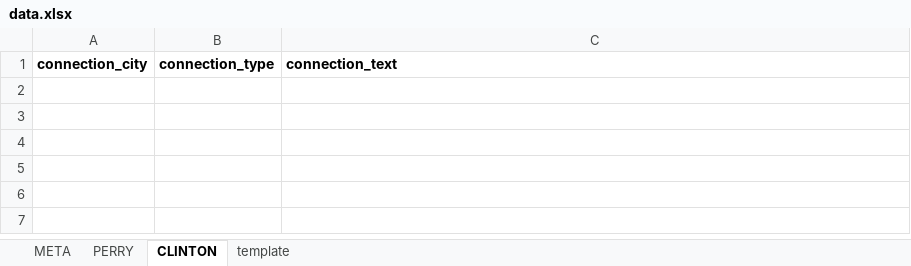
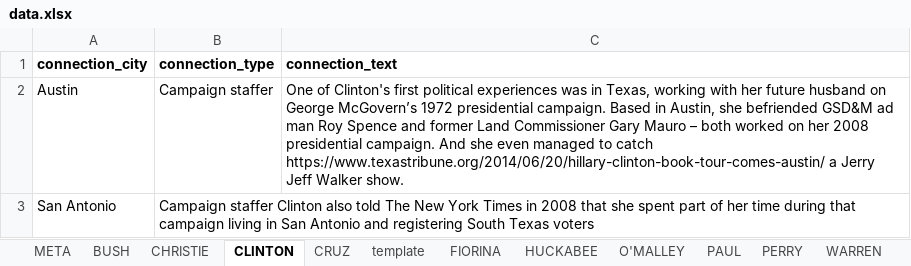
Before and after one commit to texastribune/tx-prez-candidates, an Excel workbook: data.xlsx, sheet CLINTON, drawn as a sheet; values as stored, in another font and other column widths than the file's, no borders; charts and pictures not drawn; the diff names each change by its address in the sheet, - before the commit and + after, or states it on an @@ line.

Commit message:
added candidate sheets and print candidates on page

```diff
--- a/data.xlsx (sheet CLINTON)
+++ b/data.xlsx (sheet CLINTON)
+sheet tab: BUSH
+sheet tab: CHRISTIE
+sheet tab: CRUZ
+sheet tab: FIORINA
+sheet tab: HUCKABEE
+sheet tab: O'MALLEY
+sheet tab: PAUL
+sheet tab: WARREN
@@ sheet tab order changed: META | BUSH | CHRISTIE | CLINTON | CRUZ | template | FIORINA | HUCKABEE | O'MALLEY | PAUL | PERRY | WARREN @@
+row 2: Austin | Campaign staffer | One of Clinton's first political experiences was in Texas, working with her future husband on George McGovern’s 1972 presidential campaign. Based in Austin, she befriended GSD&M ad man Roy Spence and former Land Commissioner Gary Mauro – both worked on her 2008 presidential campaign. And she even managed to catch https://www.texastribune.org/2014/06/20/hillary-clinton-book-tour-comes-austin/ a Jerry Jeff Walker show.
+row 3: San Antonio | Campaign staffer Clinton also told The New York Times in 2008 that she spent part of her time during that campaign living in San Antonio and registering South Texas voters
```
Also changed, not shown: sheet META, sheet PERRY, charts or pictures, 3 other files.
